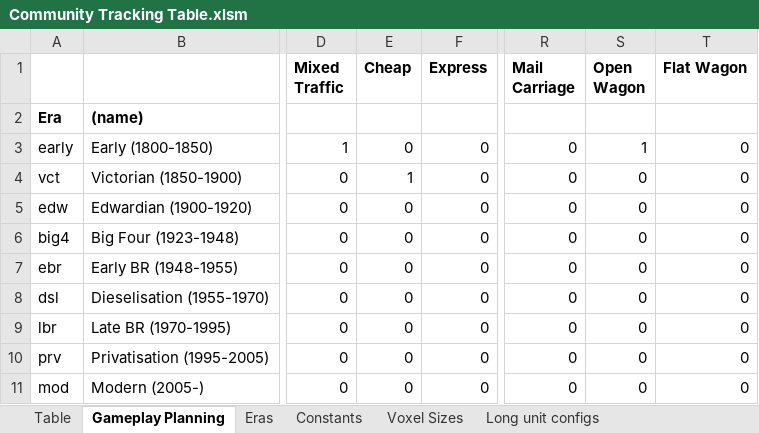
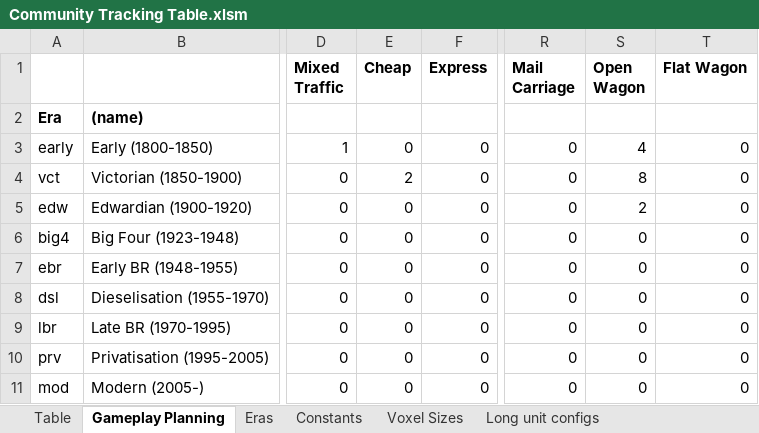
Before and after one commit to mattkimber/timberwolfs_trains, an Excel workbook: Community Tracking Table.xlsm, sheet Gameplay Planning, drawn as a sheet; only a part is shown, gaps mark what is left out; values as stored, in another font and other column widths than the file's, no borders; conditional formats not drawn; the diff names each change by its address in the sheet, - before the commit and + after, or states it on an @@ line.

```diff
--- a/Community Tracking Table.xlsm (sheet Gameplay Planning)
+++ b/Community Tracking Table.xlsm (sheet Gameplay Planning)
-S3 (Open Wagon): 1
+S3 (Open Wagon): 4
-E4 (Cheap): 1
+E4 (Cheap): 2
-S4 (Open Wagon): 0
+S4 (Open Wagon): 8
-S5 (Open Wagon): 0
+S5 (Open Wagon): 2
```
Also changed, not shown: sheet Table, sheet Voxel Sizes, sheet Constants, formulas that keep their value, 13 other files.
